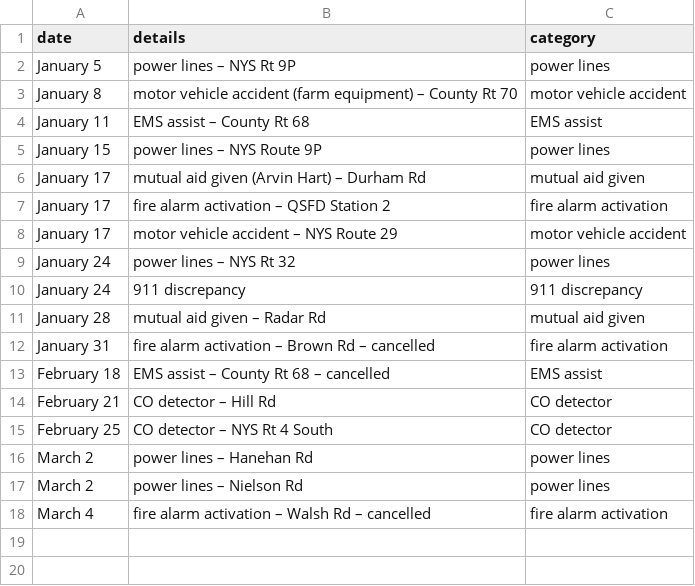
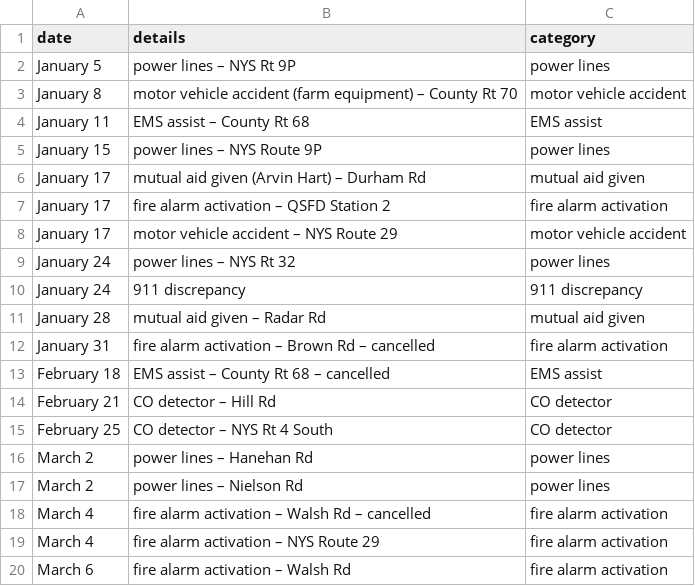
Before and after one commit to qsfd/qsfd.com, a CSV file: _data/alarms.csv, drawn as a sheet.

Commit message:
update alarms

```diff
--- a/_data/alarms.csv
+++ b/_data/alarms.csv
@@ -18 +18,3 @@ March 2,power lines – Nielson Rd,power lines
 March 4,fire alarm activation – Walsh Rd – cancelled,fire alarm activation
+March 4,fire alarm activation – NYS Route 29,fire alarm activation
+March 6,fire alarm activation – Walsh Rd,fire alarm activation
```
